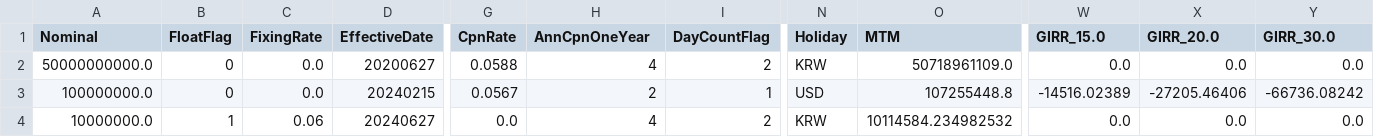
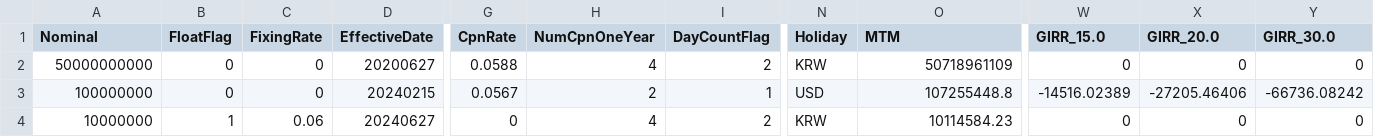
Before and after one commit to ciiadaesun/QuantCpp, a CSV file: FRTB_Python/Book/Bond/Bond.csv, drawn as a sheet; only a part is shown, gaps mark what is left out; removed rows and columns are numbered as before the commit, all else as after; rows hold the shown columns only; the diff names each change by its address in the sheet, - before the commit and + after, or states it on an @@ line.

```diff
--- a/FRTB_Python/Book/Bond/Bond.csv
+++ b/FRTB_Python/Book/Bond/Bond.csv
-H1: AnnCpnOneYear
+H1: NumCpnOneYear
-A2 (Nominal): 50000000000.0
+A2 (Nominal): 50000000000
-C2:C3 (FixingRate): 0.0
+C2:C3 (FixingRate): 0
-O2 (MTM): 50718961109.0
+O2 (MTM): 50718961109
-W2 (GIRR_15.0): 0.0
+W2 (GIRR_15.0): 0
-X2 (GIRR_20.0): 0.0
+X2 (GIRR_20.0): 0
-Y2 (GIRR_30.0): 0.0
+Y2 (GIRR_30.0): 0
-A3 (Nominal): 100000000.0
+A3 (Nominal): 100000000
-row 4: 10000000.0 | 1 | 0.06 | 20240627 | 0.0 | 4 | 2 | KRW | 10114584.234982532 | 0.0 | 0.0 | 0.0
+row 4: 10000000 | 1 | 0.06 | 20240627 | 0 | 4 | 2 | KRW | 10114584.23 | 0 | 0 | 0
```
Also changed, not shown: FRTB_Python/Book/IRS/IRS.csv, 3 other files.
